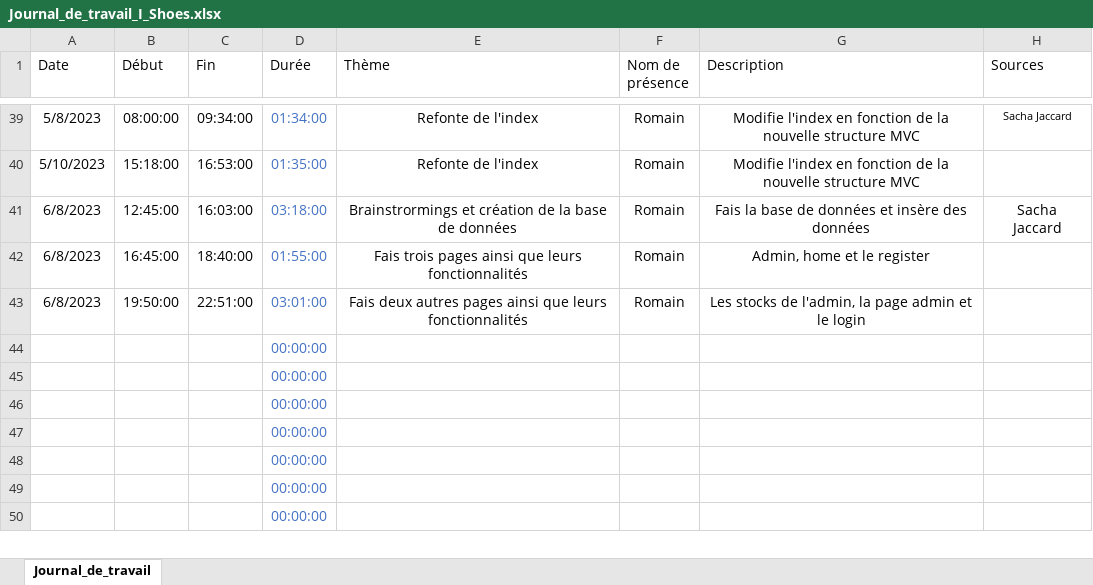
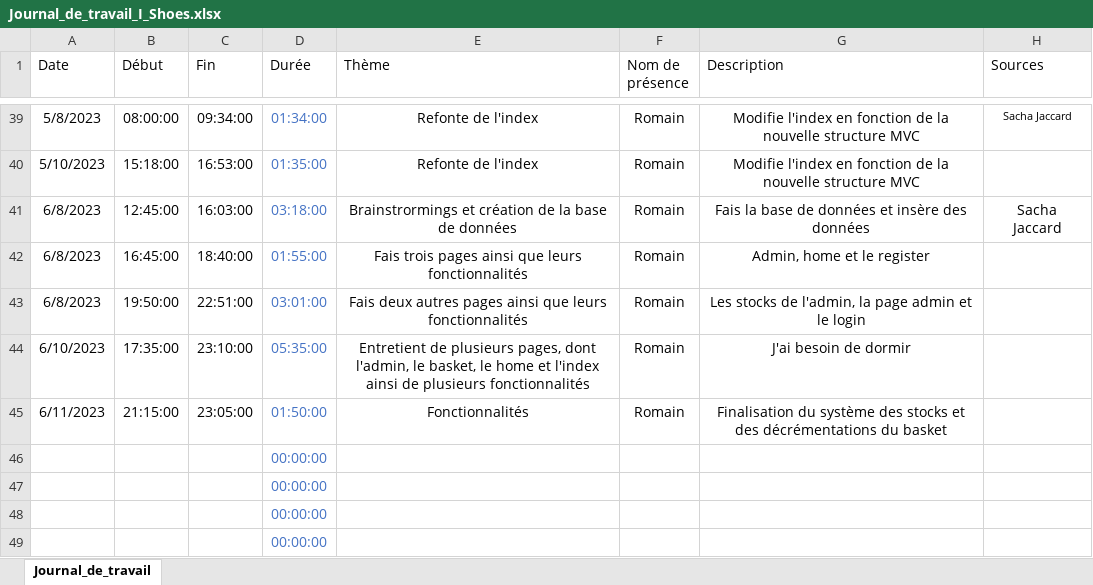
Before and after one commit to romain-lnr/I_Shoes_BDD, an Excel workbook: doc/Journaux_de_travail/Romain Lenoir/Journal_de_travail_I_Shoes.xlsx, sheet Journal_de_travail, drawn as a sheet; only a part is shown, gaps mark what is left out; the shorter side is filled out with more unchanged rows; values as stored, in another font and other column widths than the file's, no borders; conditional formats and table styles not drawn; removed rows and columns are numbered as before the commit, all else as after; the diff names each change by its address in the sheet, - before the commit and + after, or states it on an @@ line.

Commit message:
Update Journal_de_travail_I_Shoes.xlsx

```diff
--- a/doc/Journaux_de_travail/Romain Lenoir/Journal_de_travail_I_Shoes.xlsx (sheet Journal_de_travail)
+++ b/doc/Journaux_de_travail/Romain Lenoir/Journal_de_travail_I_Shoes.xlsx (sheet Journal_de_travail)
-row 44:  |  |  | 00:00:00
-row 45:  |  |  | 00:00:00
+row 44: 6/10/2023 | 17:35:00 | 23:10:00 | 05:35:00 | Entretient de plusieurs pages, dont l'admin, le basket, le home et l'index ainsi de plusieurs fonctionnalités | Romain | J'ai besoin de dormir
+row 45: 6/11/2023 | 21:15:00 | 23:05:00 | 01:50:00 | Fonctionnalités | Romain | Finalisation du système des stocks et des décrémentations du basket
```
